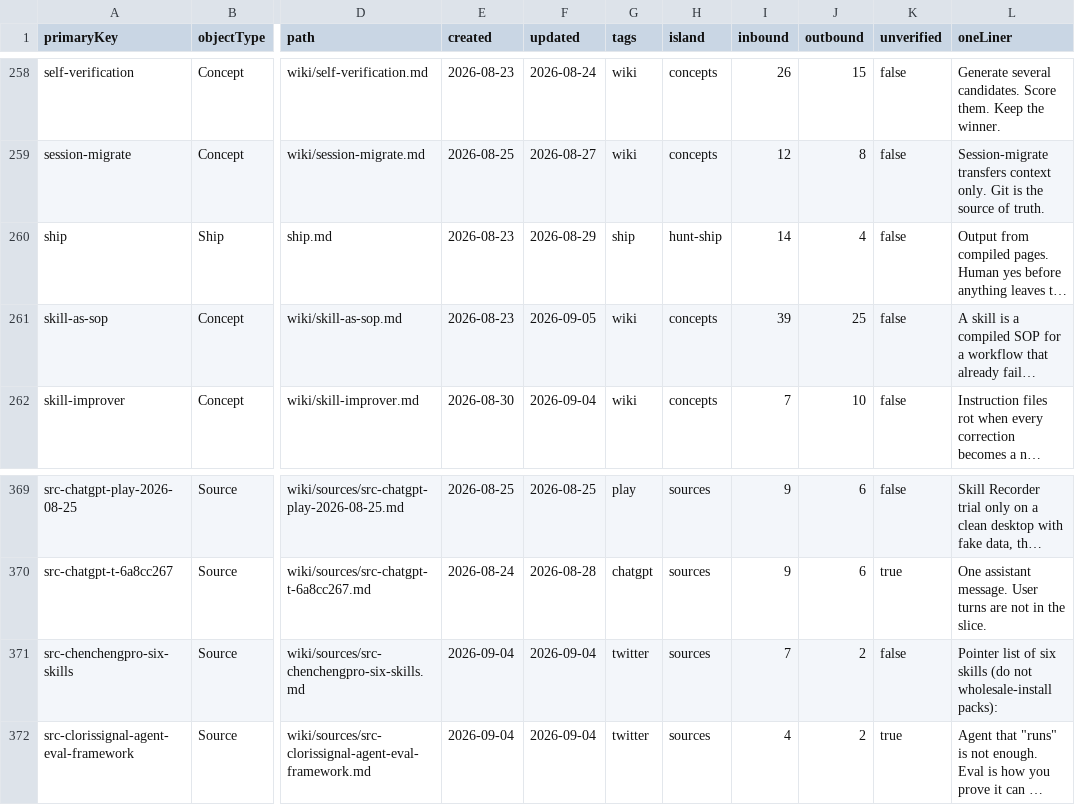
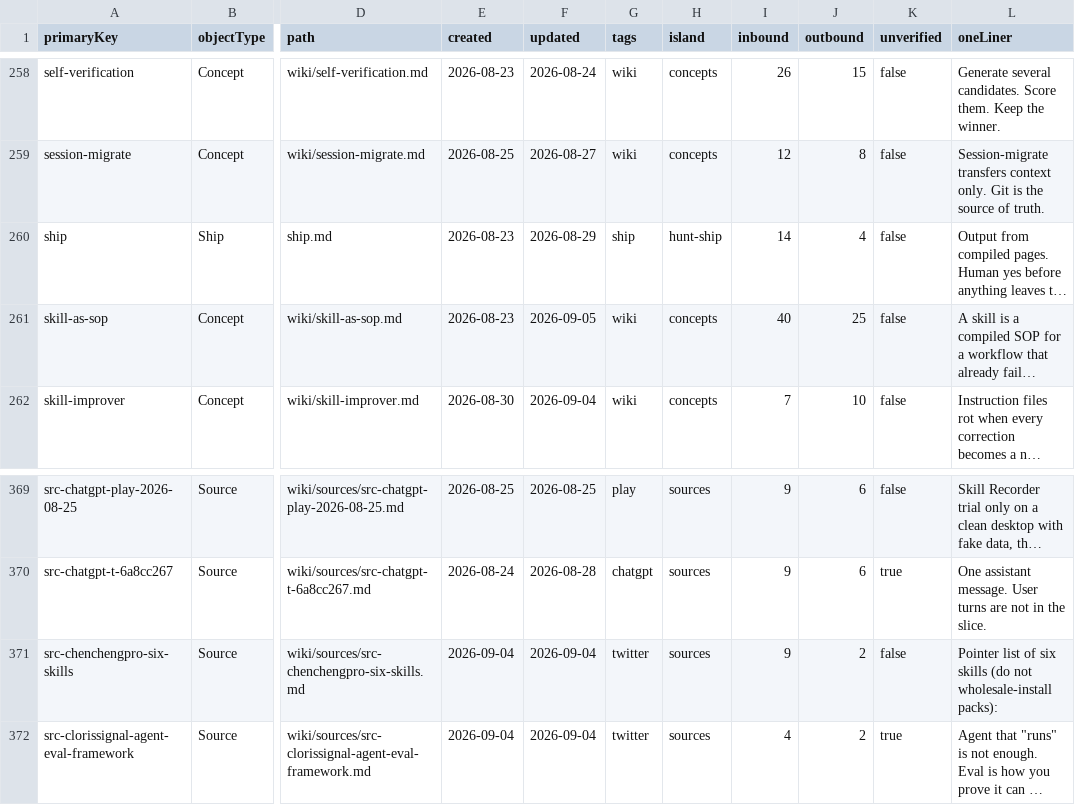
Before and after one commit to elan7192/second-brain, a CSV file: output/ontology-objects.csv, drawn as a sheet; only a part is shown, gaps mark what is left out; long unchanged cells end in …; the diff covers the shown part only; the diff names each change by its address in the sheet, - before the commit and + after, or states it on an @@ line.

```diff
--- a/output/ontology-objects.csv
+++ b/output/ontology-objects.csv
-I261 (inbound): 39
+I261 (inbound): 40
-I371 (inbound): 7
+I371 (inbound): 9
```
Also changed, not shown: 3 added rows and 6 edited cells elsewhere in this file, wiki/claims.csv, 7 other files.
